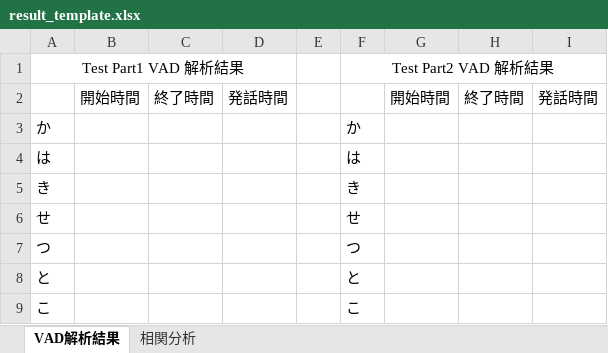
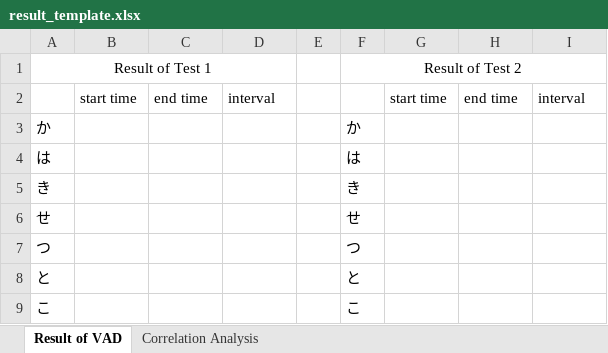
Before and after one commit to syungsan/PyBAT, an Excel workbook: data/result_template.xlsx, sheet Result of VAD, drawn as a sheet; only a part is shown; values as stored, in another font and other column widths than the file's, no borders; charts and pictures not drawn; removed rows and columns are numbered as before the commit, all else as after; the diff names each change by its address in the sheet, - before the commit and + after, or states it on an @@ line.

```diff
--- a/data/result_template.xlsx (sheet Result of VAD)
+++ b/data/result_template.xlsx (sheet Result of VAD)
-sheet tab: VAD解析結果
+sheet tab: Result of VAD
-sheet tab: 相関分析
+sheet tab: Correlation Analysis
-row 1: Test Part1 VAD 解析結果 |  |  |  |  | Test Part2 VAD 解析結果
-row 2:  | 開始時間 | 終了時間 | 発話時間 |  |  | 開始時間 | 終了時間 | 発話時間
+row 1: Result of Test 1 |  |  |  |  | Result of Test 2
+row 2:  | start time | end time | interval |  |  | start time | end time | interval
```
Also changed, not shown: charts or pictures, 7 other files.
